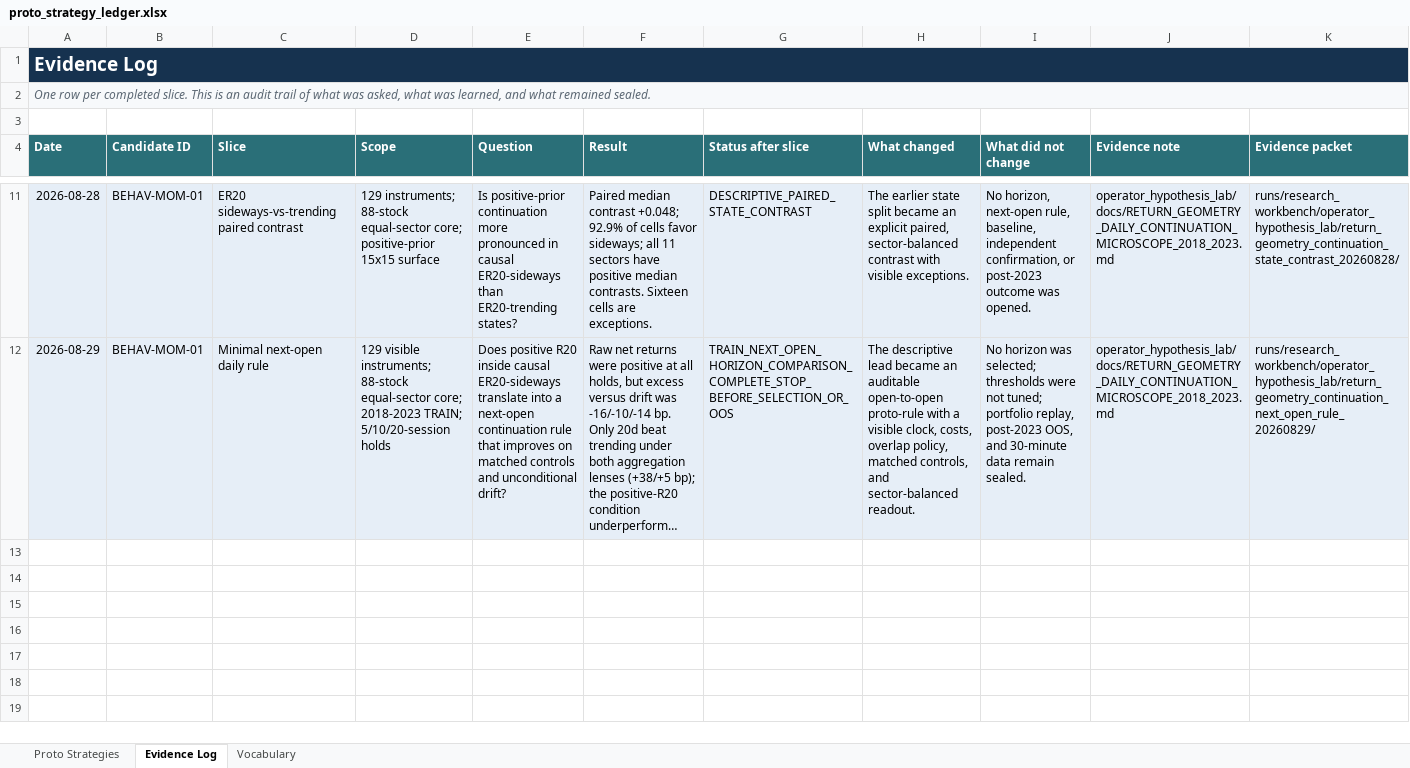
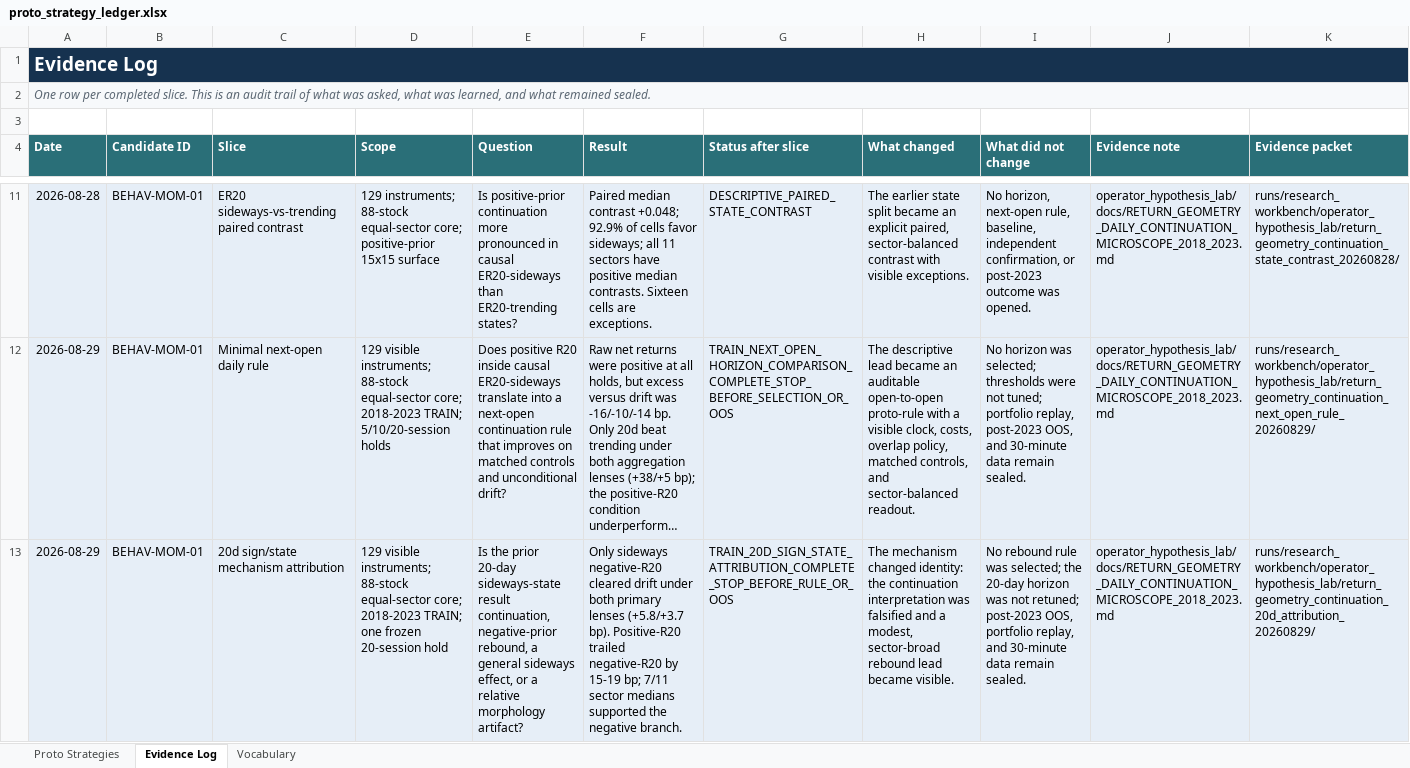
Before and after one commit to Francisc0Franc0/Time-Series-Modeling-Gen5, an Excel workbook: operator_hypothesis_lab/registries/proto_strategy_ledger.xlsx, sheet Evidence Log, drawn as a sheet; only a part is shown, gaps mark what is left out; long unchanged cells end in …; values as stored, in another font and other column widths than the file's, no borders; table styles not drawn; the diff names each change by its address in the sheet, - before the commit and + after, or states it on an @@ line.

Commit message:
Attribute the 20-session continuation clue

```diff
--- a/operator_hypothesis_lab/registries/proto_strategy_ledger.xlsx (sheet Evidence Log)
+++ b/operator_hypothesis_lab/registries/proto_strategy_ledger.xlsx (sheet Evidence Log)
+row 13: 2026-08-29 | BEHAV-MOM-01 | 20d sign/state mechanism attribution | 129 visible instruments; 88-stock equal-sector core; 2018-2023 TRAIN; one frozen 20-session hold | Is the prior 20-day sideways-state result continuation, negative-prior rebound, a general sideways effect, or a relative morphology artifact? | Only sideways negative-R20 cleared drift under both primary lenses (+5.8/+3.7 bp). Positive-R20 trailed negative-R20 by 15-19 bp; 7/11 sector medians supported the negative branch. | TRAIN_20D_SIGN_STATE_ATTRIBUTION_COMPLETE_STOP_BEFORE_RULE_OR_OOS | The mechanism changed identity: the continuation interpretation was falsified and a modest, sector-broad rebound lead became visible. | No rebound rule was selected; the 20-day horizon was not retuned; post-2023 OOS, portfolio replay, and 30-minute data remain sealed. | operator_hypothesis_lab/docs/RETURN_GEOMETRY_DAILY_CONTINUATION_MICROSCOPE_2018_2023.md | runs/research_workbench/operator_hypothesis_lab/return_geometry_continuation_20d_attribution_20260829/
```
Also changed, not shown: sheet Proto Strategies, 9 other files.
